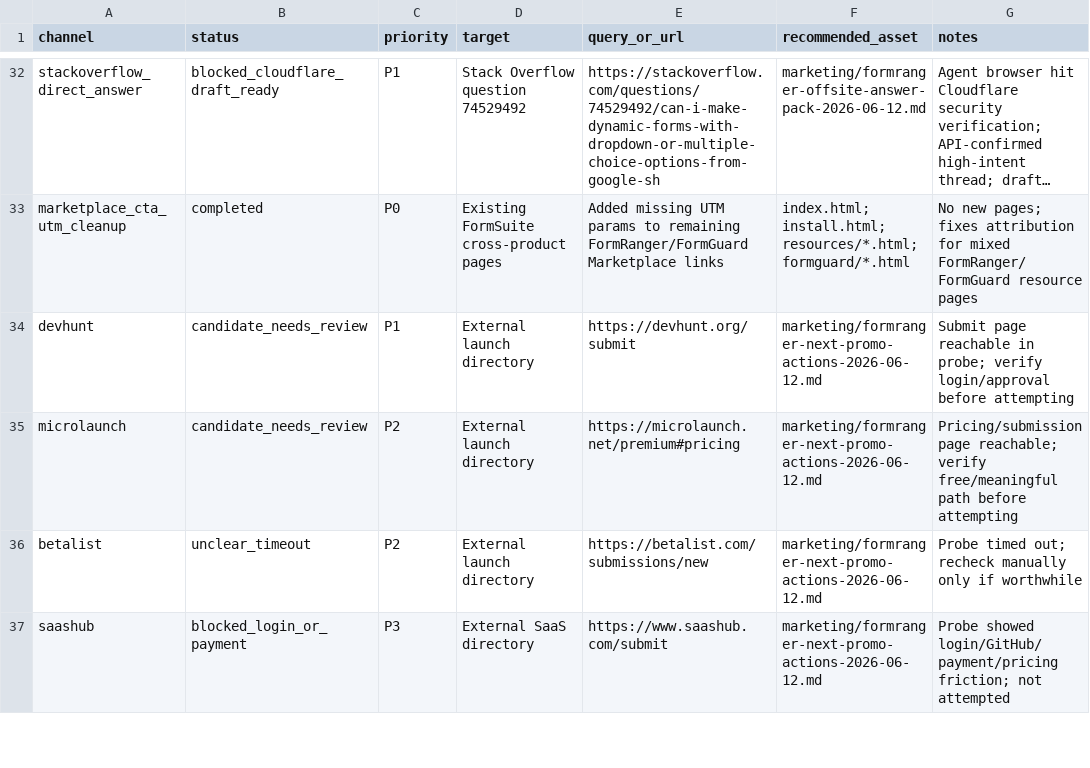
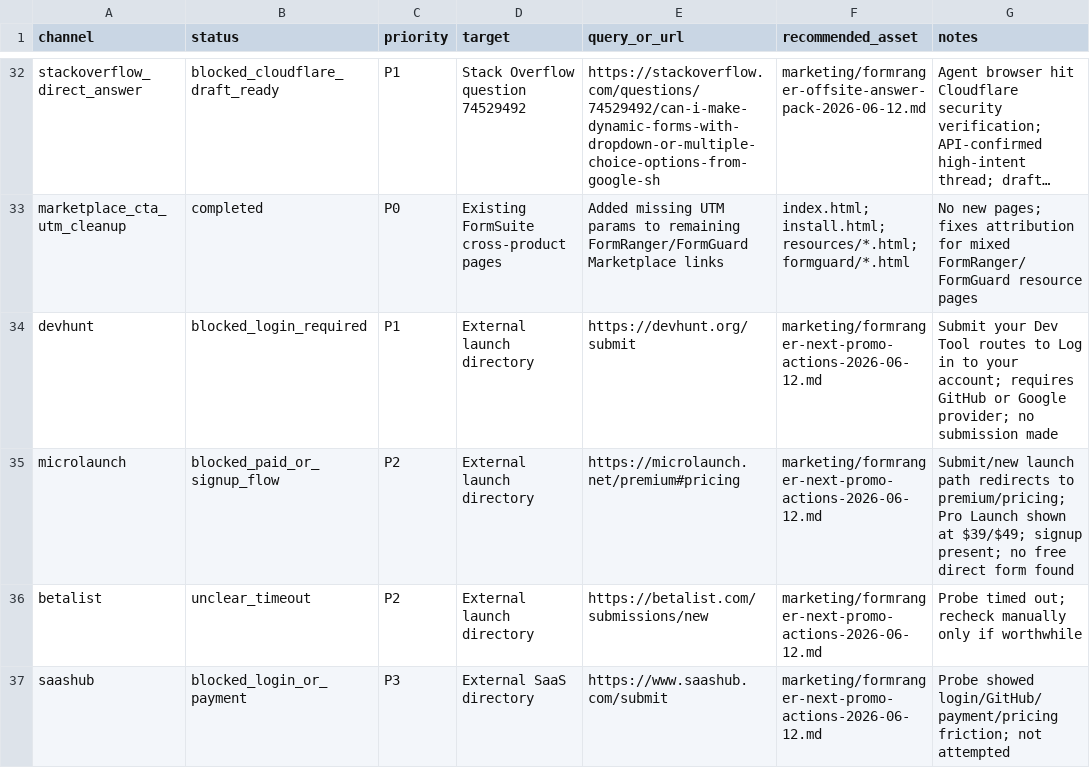
Before and after one commit to lidaban2025/lidaban2025.github.io, a CSV file: marketing/formranger-low-install-channel-tracker-2026-06-12.csv, drawn as a sheet; only a part is shown, gaps mark what is left out; long unchanged cells end in …; the diff names each change by its address in the sheet, - before the commit and + after, or states it on an @@ line.

Commit message:
Record FormRanger launch directory blockers

```diff
--- a/marketing/formranger-low-install-channel-tracker-2026-06-12.csv
+++ b/marketing/formranger-low-install-channel-tracker-2026-06-12.csv
-B34 (status): candidate_needs_review
+B34 (status): blocked_login_required
-G34 (notes): Submit page reachable in probe; verify login/approval before attempting
+G34 (notes): Submit your Dev Tool routes to Log in to your account; requires GitHub or Google provider; no submission made
-B35 (status): candidate_needs_review
+B35 (status): blocked_paid_or_signup_flow
-G35 (notes): Pricing/submission page reachable; verify free/meaningful path before attempting
+G35 (notes): Submit/new launch path redirects to premium/pricing; Pro Launch shown at $39/$49; signup present; no free direct form found
```
Also changed, not shown: 2 other files.
